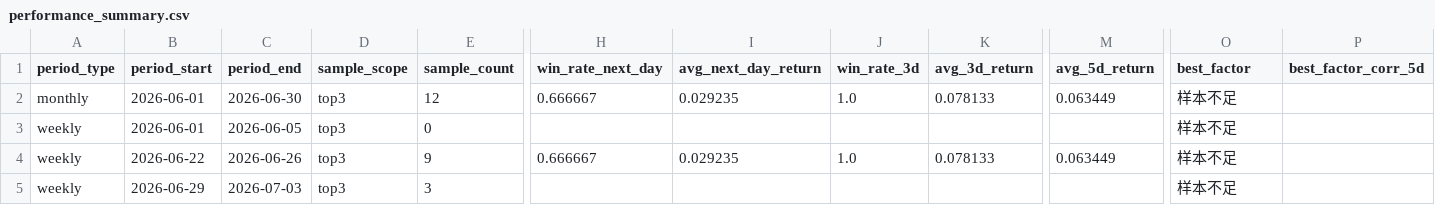
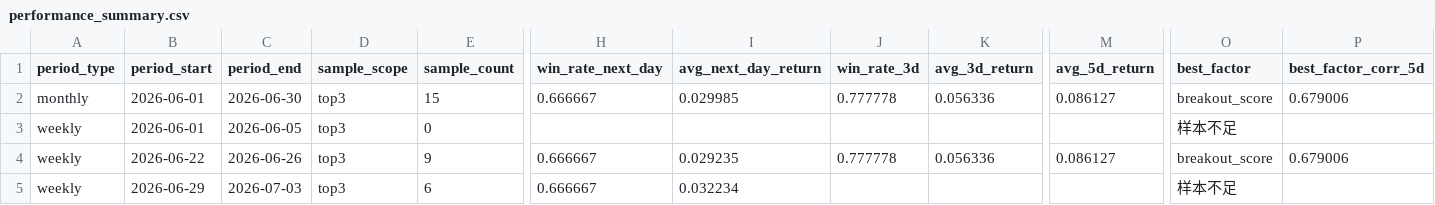
Before and after one commit to motong1969/A-, a CSV file: history/performance_summary.csv, drawn as a sheet; only a part is shown, gaps mark what is left out; the diff names each change by its address in the sheet, - before the commit and + after, or states it on an @@ line.

```diff
--- a/history/performance_summary.csv
+++ b/history/performance_summary.csv
-E2 (sample_count): 12
+E2 (sample_count): 15
-I2 (avg_next_day_return): 0.029235
+I2 (avg_next_day_return): 0.029985
-J2 (win_rate_3d): 1.0
+J2 (win_rate_3d): 0.777778
-K2 (avg_3d_return): 0.078133
+K2 (avg_3d_return): 0.056336
-M2 (avg_5d_return): 0.063449
+M2 (avg_5d_return): 0.086127
-O2 (best_factor): 样本不足
+O2 (best_factor): breakout_score
-P2 (best_factor_corr_5d): (empty)
+P2 (best_factor_corr_5d): 0.679006
-J4 (win_rate_3d): 1.0
+J4 (win_rate_3d): 0.777778
-K4 (avg_3d_return): 0.078133
+K4 (avg_3d_return): 0.056336
-M4 (avg_5d_return): 0.063449
+M4 (avg_5d_return): 0.086127
-O4 (best_factor): 样本不足
+O4 (best_factor): breakout_score
-P4 (best_factor_corr_5d): (empty)
+P4 (best_factor_corr_5d): 0.679006
-E5 (sample_count): 3
+E5 (sample_count): 6
-H5 (win_rate_next_day): (empty)
+H5 (win_rate_next_day): 0.666667
-I5 (avg_next_day_return): (empty)
+I5 (avg_next_day_return): 0.032234
```
Also changed, not shown: history/selection_history.csv, reports/repeat-watch-pool.csv, 5 other files.
